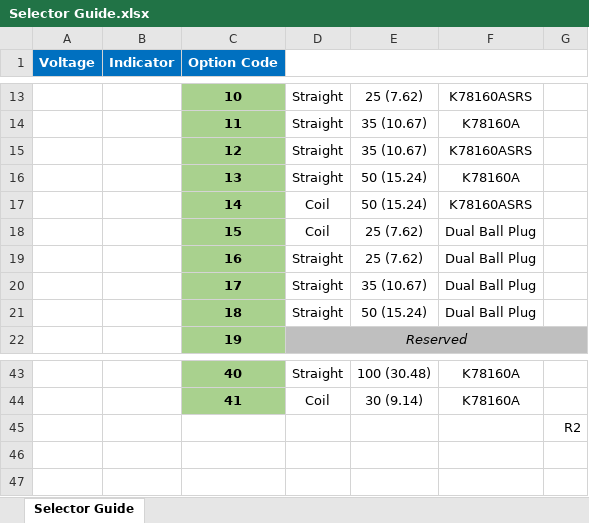
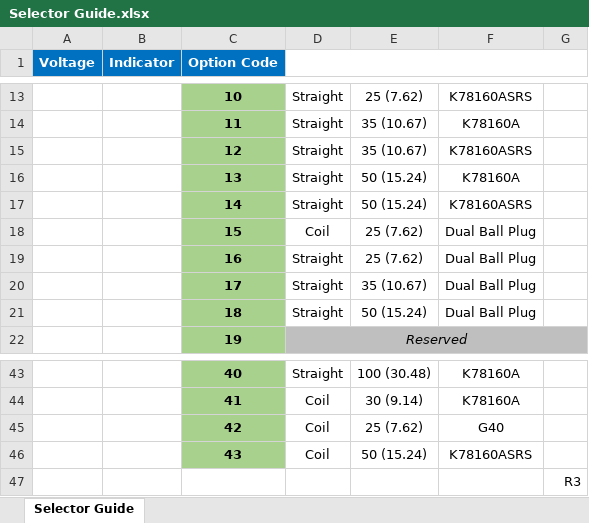
Before and after one commit to mrdunster/Special_Technical_Services, an Excel workbook: updated/assets/data/Selector Guide.xlsx, sheet Selector Guide, drawn as a sheet; only a part is shown, gaps mark what is left out; values as stored, in another font and other column widths than the file's, no borders; addresses are those after the commit; the diff names each change by its address in the sheet, - before the commit and + after, or states it on an @@ line.

```diff
--- a/updated/assets/data/Selector Guide.xlsx (sheet Selector Guide)
+++ b/updated/assets/data/Selector Guide.xlsx (sheet Selector Guide)
-D17: Coil
+D17: Straight
+row 45:  |  | 42 | Coil | 25 (7.62) | G40
+row 46:  |  | 43 | Coil | 50 (15.24) | K78160ASRS
-G47: R2
+G47: R3
```
Also changed, not shown: 8 other files.
